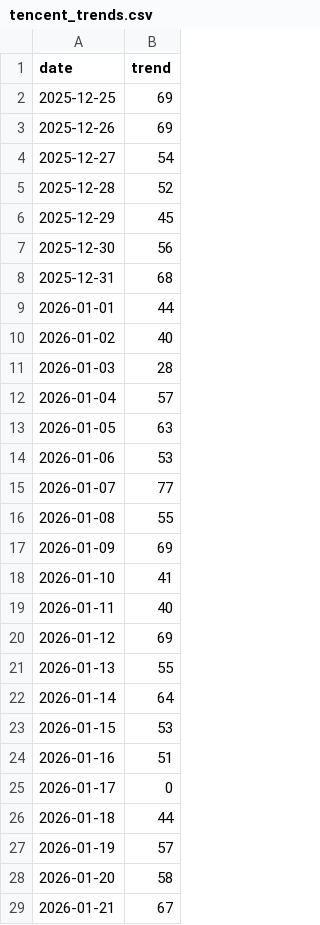
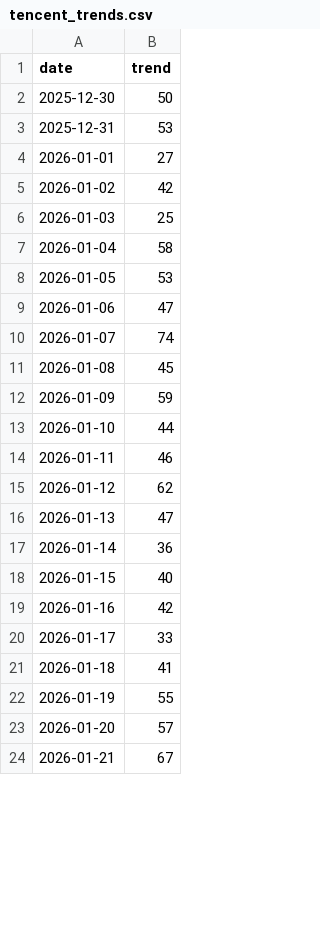
Before and after one commit to Johnnyhooyo/stock_analyze, a CSV file: data/trends/tencent_trends.csv, drawn as a sheet; only a part is shown; the diff covers the shown part only.

```diff
--- a/data/trends/tencent_trends.csv
+++ b/data/trends/tencent_trends.csv
@@ -1,29 +1,24 @@
 date,trend
-2025-12-25,69
-2025-12-26,69
-2025-12-27,54
-2025-12-28,52
-2025-12-29,45
-2025-12-30,56
-2025-12-31,68
-2026-01-01,44
-2026-01-02,40
-2026-01-03,28
-2026-01-04,57
-2026-01-05,63
-2026-01-06,53
-2026-01-07,77
-2026-01-08,55
-2026-01-09,69
-2026-01-10,41
-2026-01-11,40
-2026-01-12,69
-2026-01-13,55
-2026-01-14,64
-2026-01-15,53
-2026-01-16,51
-2026-01-17,0
-2026-01-18,44
-2026-01-19,57
-2026-01-20,58
+2025-12-30,50
+2025-12-31,53
+2026-01-01,27
+2026-01-02,42
+2026-01-03,25
+2026-01-04,58
+2026-01-05,53
+2026-01-06,47
+2026-01-07,74
+2026-01-08,45
+2026-01-09,59
+2026-01-10,44
+2026-01-11,46
+2026-01-12,62
+2026-01-13,47
+2026-01-14,36
+2026-01-15,40
+2026-01-16,42
+2026-01-17,33
+2026-01-18,41
+2026-01-19,55
+2026-01-20,57
 2026-01-21,67
```
Also changed, not shown: 5 added rows and 55 edited cells elsewhere in this file, data/sentiment/sentiment_cache.csv, 7 other files.
